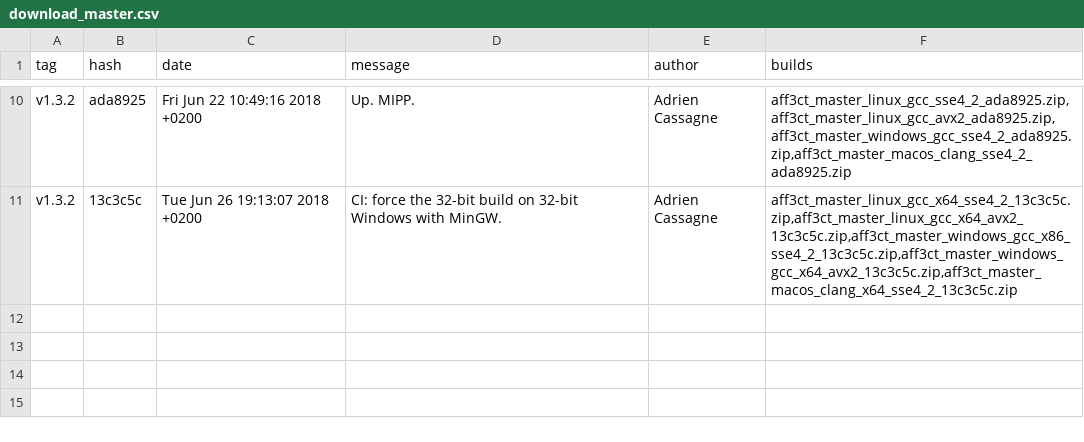
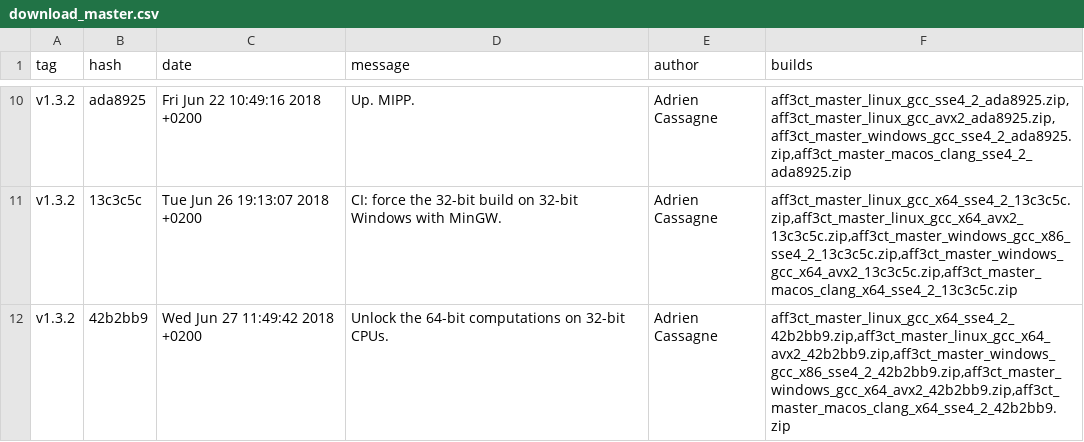
Before and after one commit to aff3ct/aff3ct.github.io, a CSV file: ressources/download_master.csv, drawn as a sheet; only a part is shown, gaps mark what is left out; the diff names each change by its address in the sheet, - before the commit and + after, or states it on an @@ line.

Commit message:
Automatic from Gitlab: add new AFF3CT builds to the download section (42b2bb9).

```diff
--- a/ressources/download_master.csv
+++ b/ressources/download_master.csv
+row 12: v1.3.2 | 42b2bb9 | Wed Jun 27 11:49:42 2018 +0200 | Unlock the 64-bit computations on 32-bit CPUs. | Adrien Cassagne | aff3ct_master_linux_gcc_x64_sse4_2_42b2bb9.zip,aff3ct_master_linux_gcc_x64_avx2_42b2bb9.zip,aff3ct_master_windows_gcc_x86_sse4_2_42b2bb9.zip,aff3ct_master_windows_gcc_x64_avx2_42b2bb9.zip,aff3ct_master_macos_clang_x64_sse4_2_42b2bb9.zip
```
